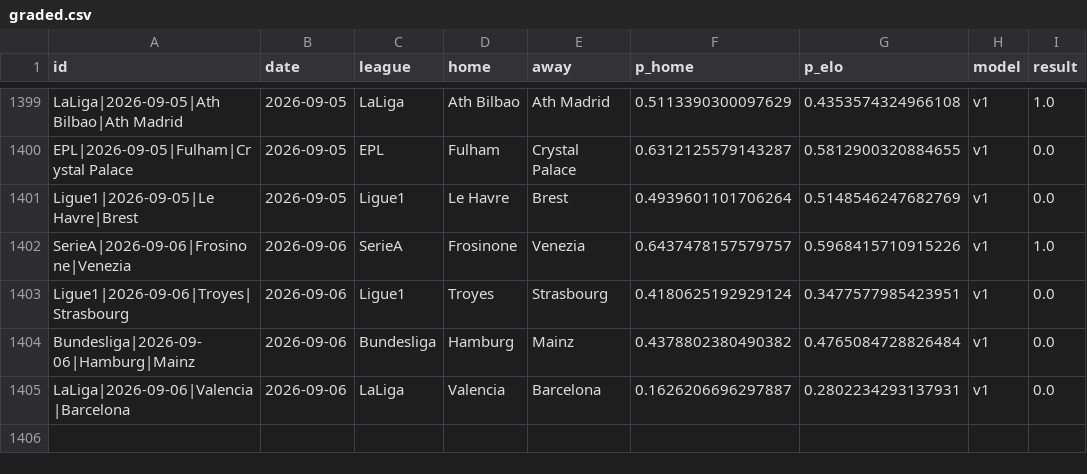
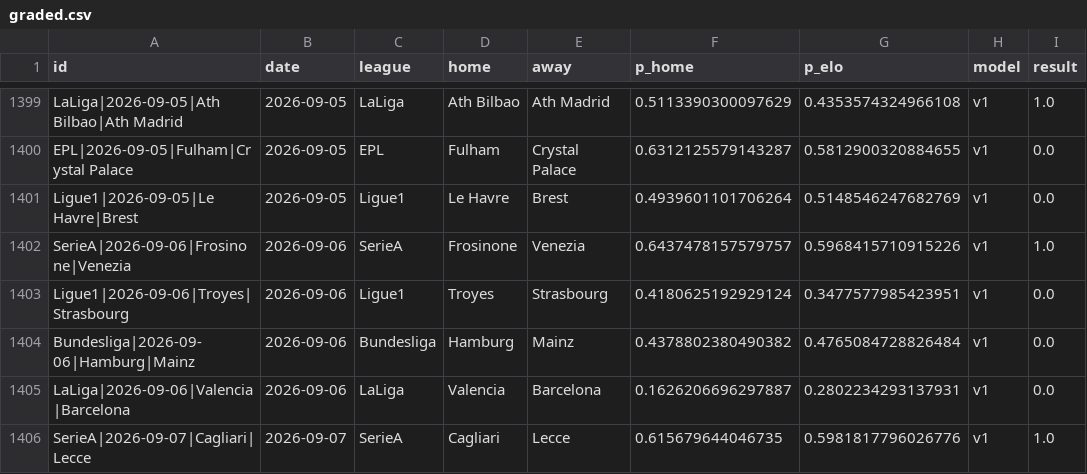
Before and after one commit to azcal/mbm-soccer, a CSV file: logs/graded.csv, drawn as a sheet; only a part is shown, gaps mark what is left out; the diff names each change by its address in the sheet, - before the commit and + after, or states it on an @@ line.

```diff
--- a/logs/graded.csv
+++ b/logs/graded.csv
+row 1406: SerieA|2026-09-07|Cagliari|Lecce | 2026-09-07 | SerieA | Cagliari | Lecce | 0.615679644046735 | 0.5981817796026776 | v1 | 1.0
```
Also changed, not shown: logs/americas_predictions.csv, logs/predictions.csv, 3 other files.
